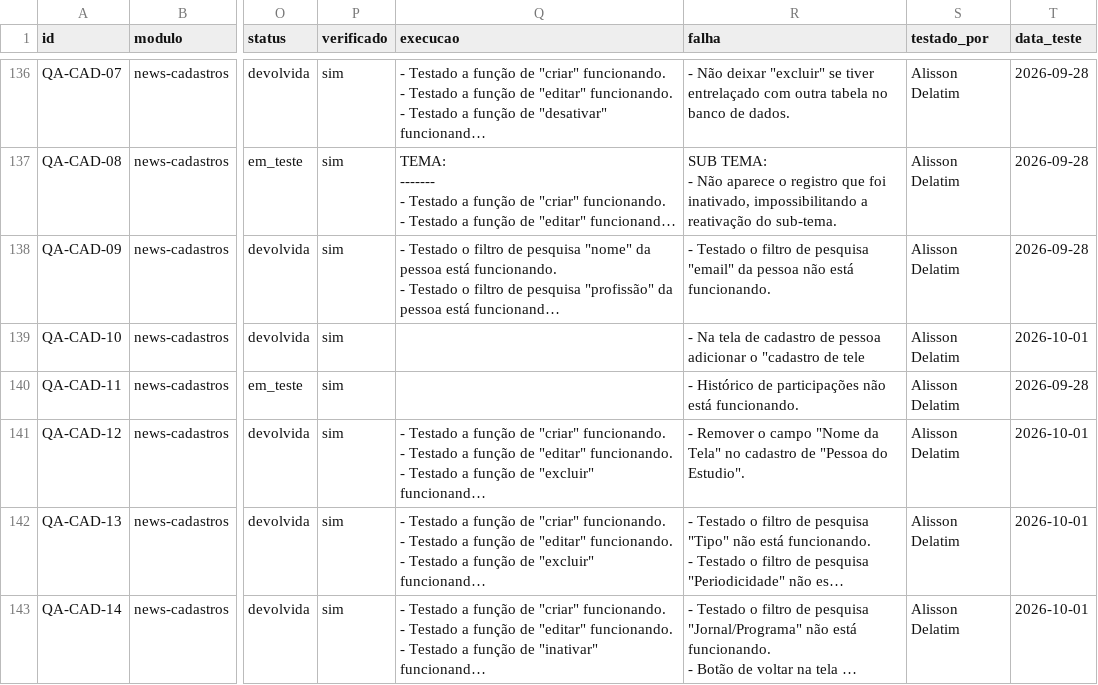
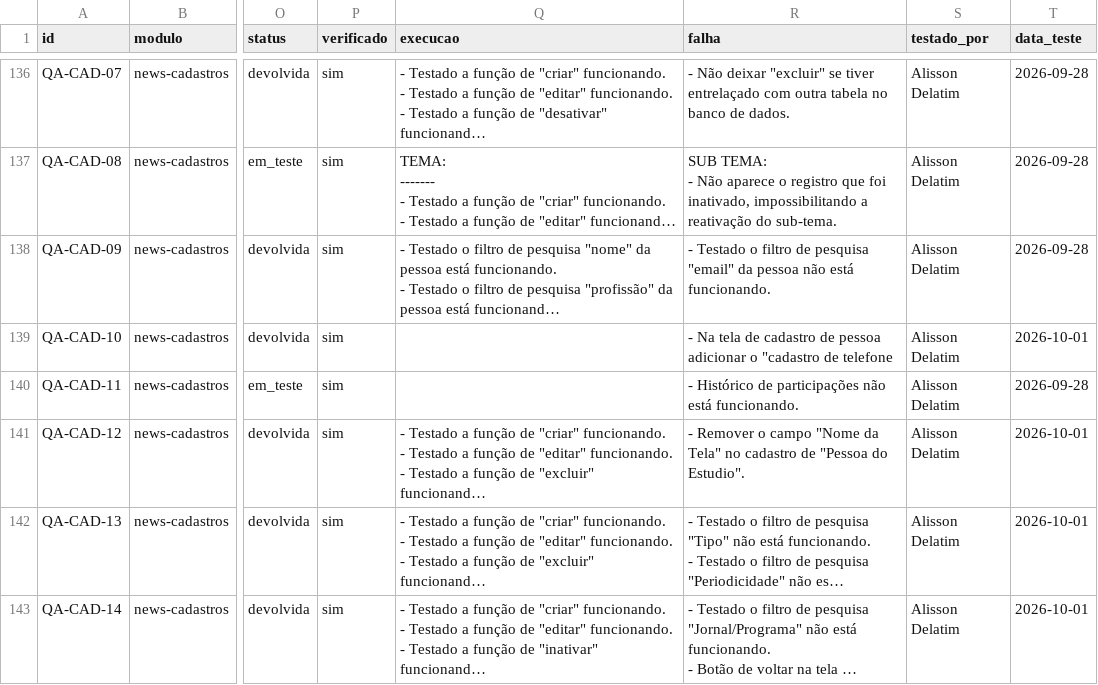
Before and after one commit to InformaWendel/PortalDEV, a CSV file: data/projetos/news.csv, drawn as a sheet; only a part is shown, gaps mark what is left out; long unchanged cells end in …; the diff names each change by its address in the sheet, - before the commit and + after, or states it on an @@ line.

Commit message:
chore(qa): QA-CAD-10 atualizado por Alisson Delatim

```diff
--- a/data/projetos/news.csv
+++ b/data/projetos/news.csv
-R139 (falha): …"cadastro de tele
+R139 (falha): …"cadastro de telefone
```
